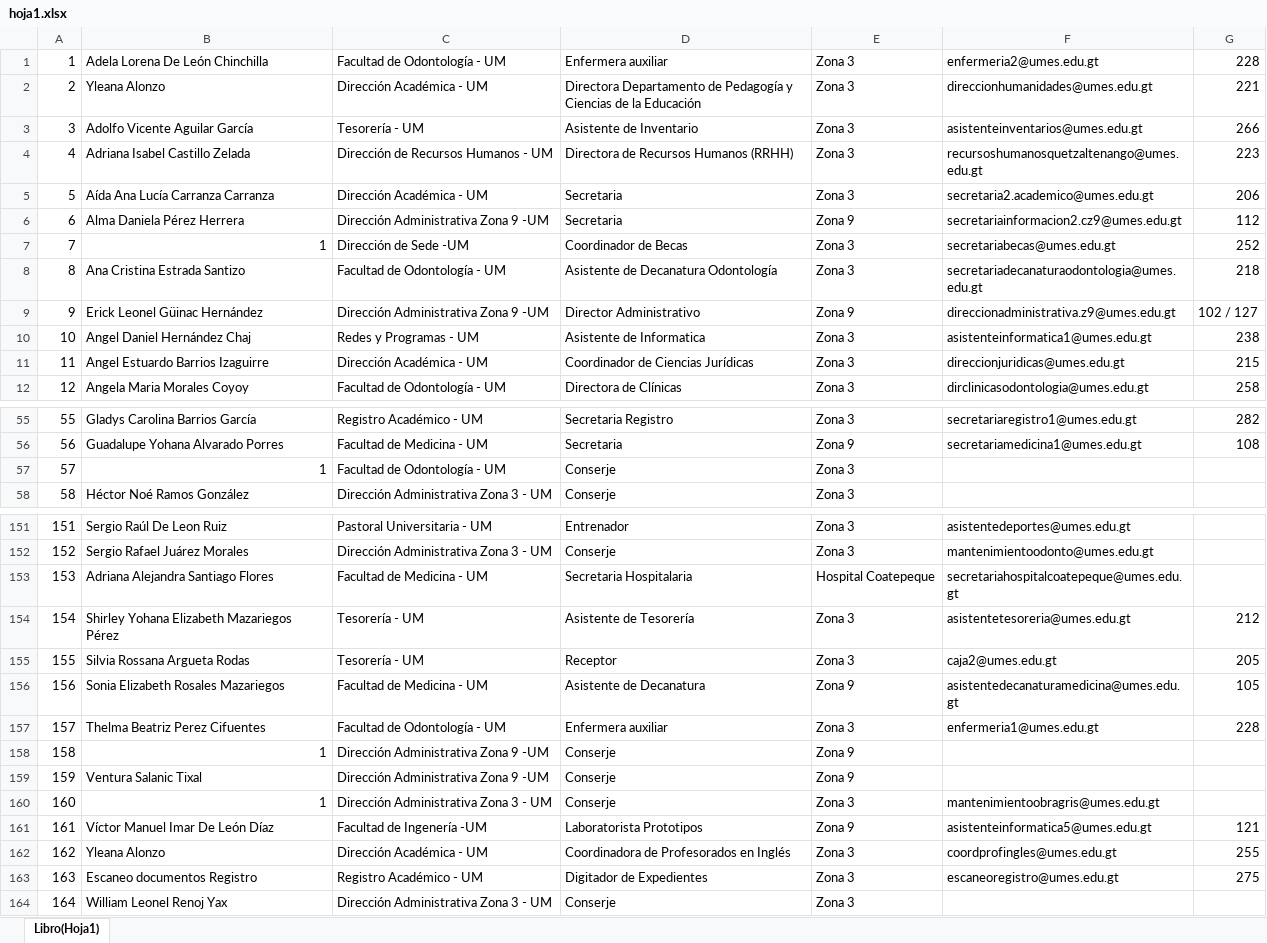
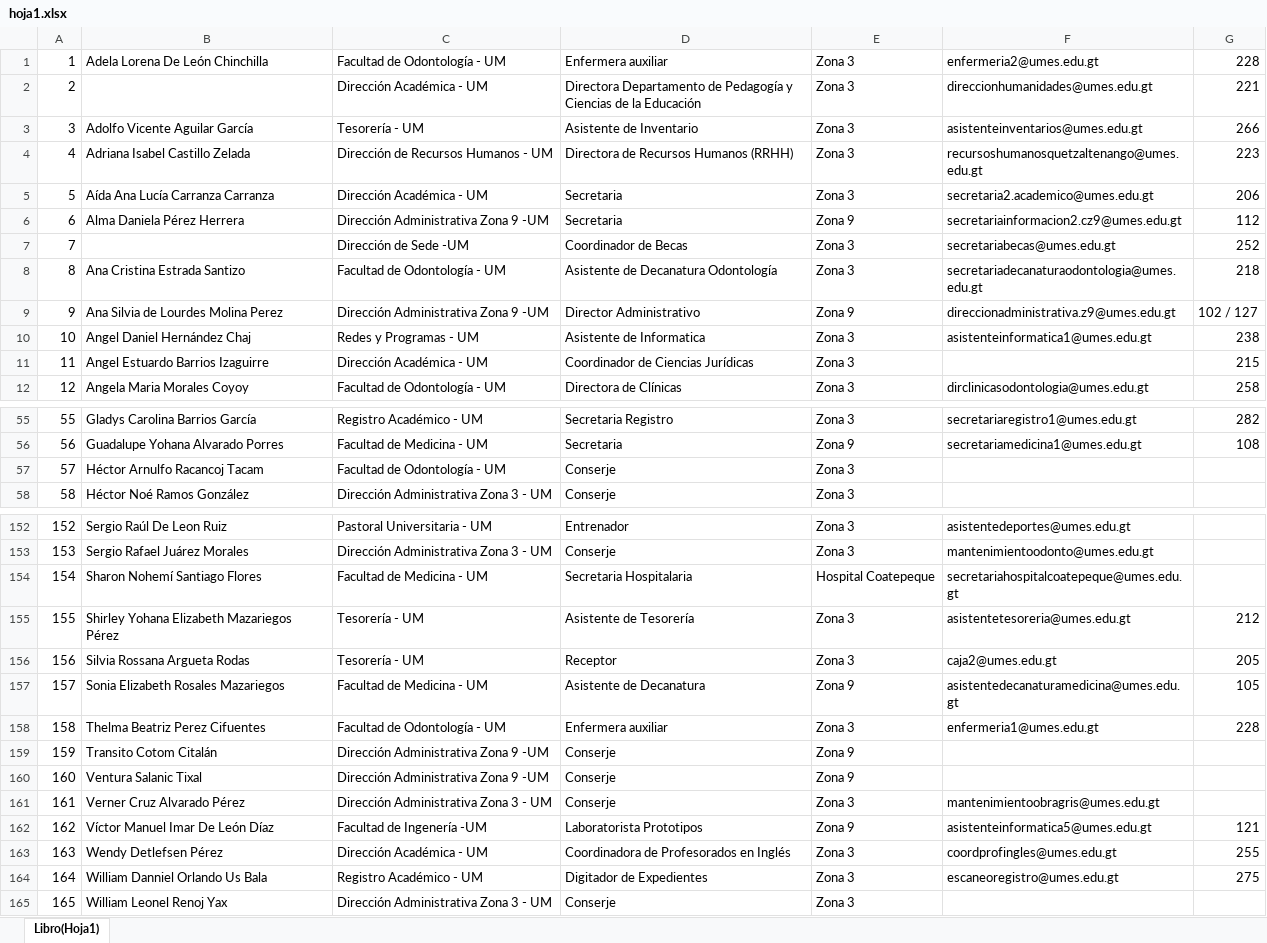
Before and after one commit to fernandolopezcbr/directorio, an Excel workbook: hoja1.xlsx, sheet Libro(Hoja1), drawn as a sheet; only a part is shown, gaps mark what is left out; values as stored, in another font and other column widths than the file's, no cell formats; addresses are those after the commit; the diff covers the shown part only; the diff names each change by its address in the sheet, - before the commit and + after, or states it on an @@ line.

```diff
--- a/hoja1.xlsx (sheet Libro(Hoja1))
+++ b/hoja1.xlsx (sheet Libro(Hoja1))
-B2: Yleana Alonzo
+B2: (empty)
-B7: 1
+B7: (empty)
-B9: Erick Leonel Güinac Hernández
+B9: Ana Silvia de Lourdes Molina Perez
-F11: direccionjuridicas@umes.edu.gt
+F11: (empty)
-B57: 1
+B57: Héctor Arnulfo Racancoj Tacam
@@ column A renumbered between rows 74 and 217 @@
-B154: Adriana Alejandra Santiago Flores
+B154: Sharon Nohemí Santiago Flores
-B159: 1
+B159: Transito Cotom Citalán
-B161: 1
+B161: Verner Cruz Alvarado Pérez
-B163: Yleana Alonzo
+B163: Wendy Detlefsen Pérez
-B164: Escaneo documentos Registro
+B164: William Danniel Orlando Us Bala
```
Also changed, not shown: 1 added row, 2 removed rows and 29 edited cells elsewhere in this sheet, cell formats.
